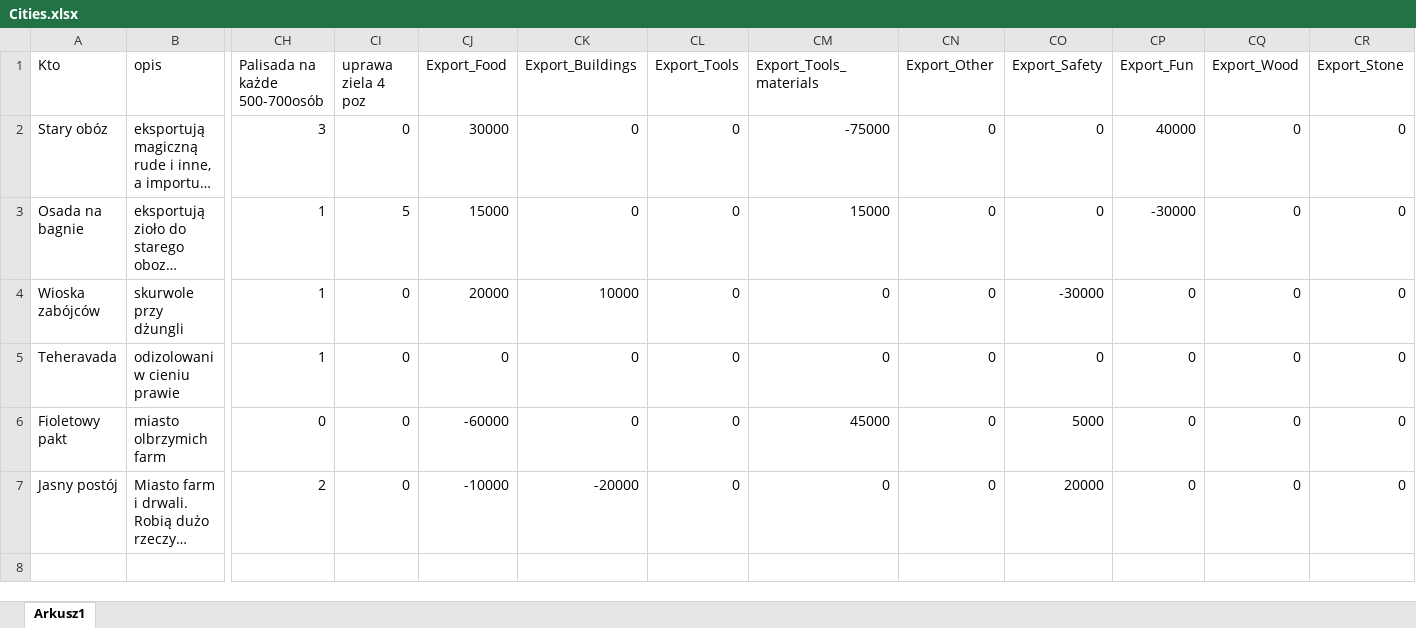
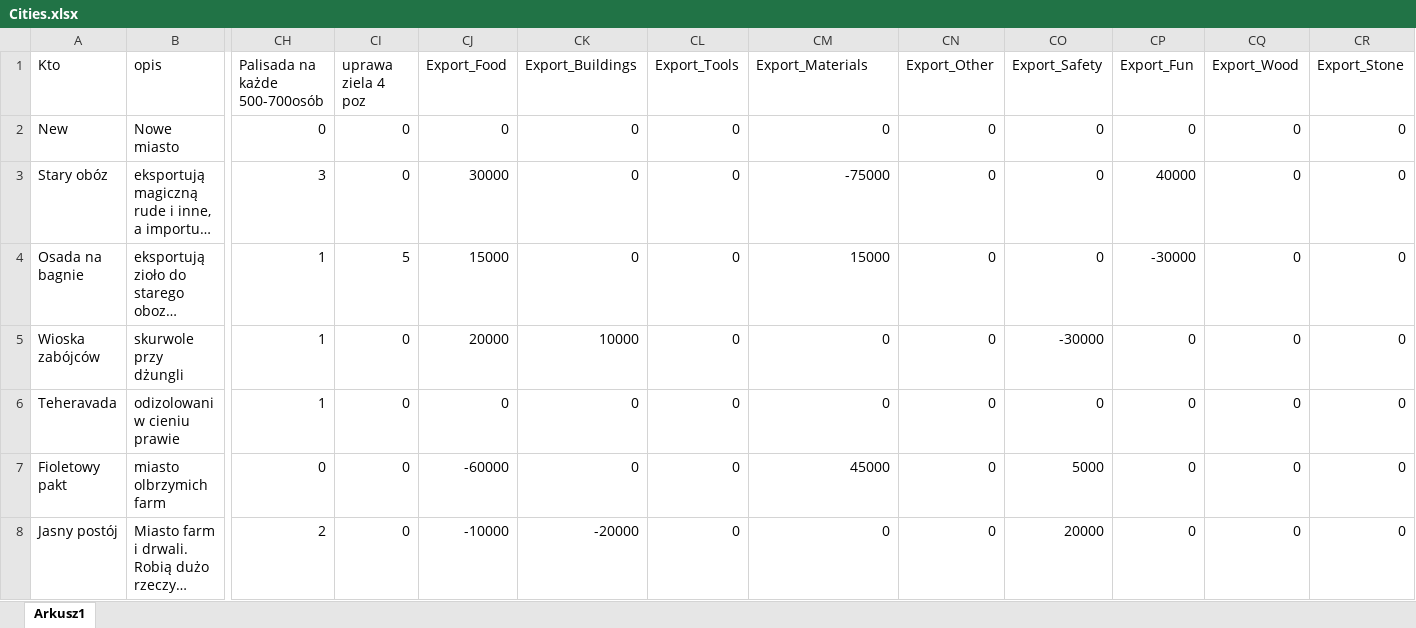
Before and after one commit to PawelMBrzoska/Sandbox_city_generator, an Excel workbook: Cities.xlsx, sheet Arkusz1, drawn as a sheet; only a part is shown, gaps mark what is left out; long unchanged cells end in …; values as stored, in another font and other column widths than the file's, no borders; rows hold the shown columns only; the diff names each change by its address in the sheet, - before the commit and + after, or states it on an @@ line.

```diff
--- a/Cities.xlsx (sheet Arkusz1)
+++ b/Cities.xlsx (sheet Arkusz1)
-CM1: Export_Tools_materials
+CM1: Export_Materials
+row 2: New | Nowe miasto | 0 | 0 | 0 | 0 | 0 | 0 | 0 | 0 | 0 | 0 | 0
```
Also changed, not shown: Test.xlsx, 2 other files.
